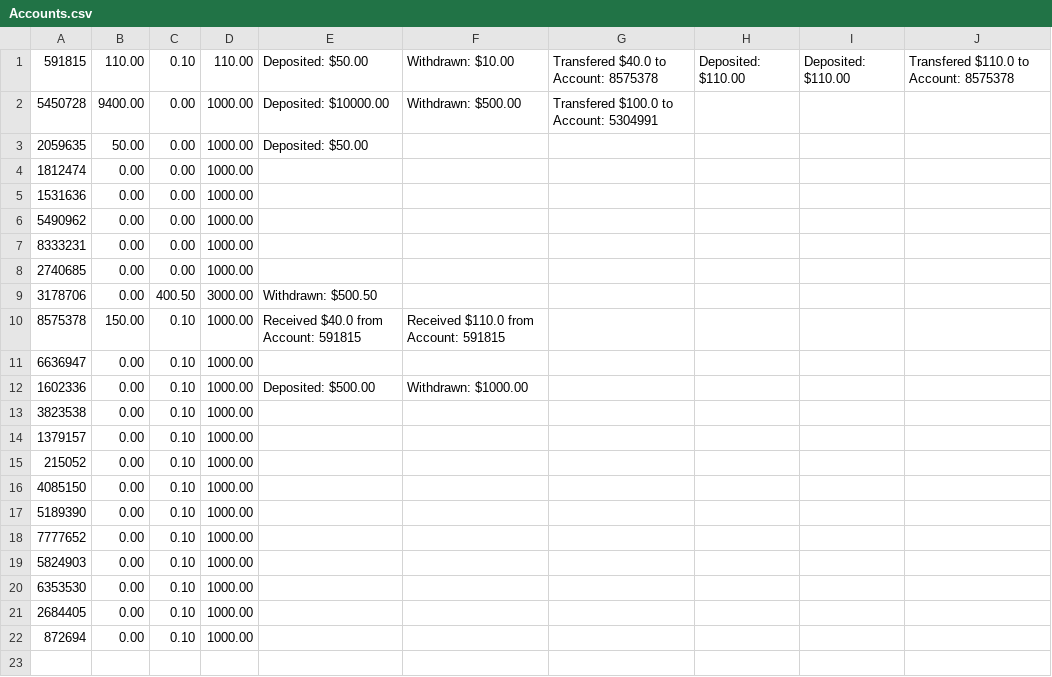
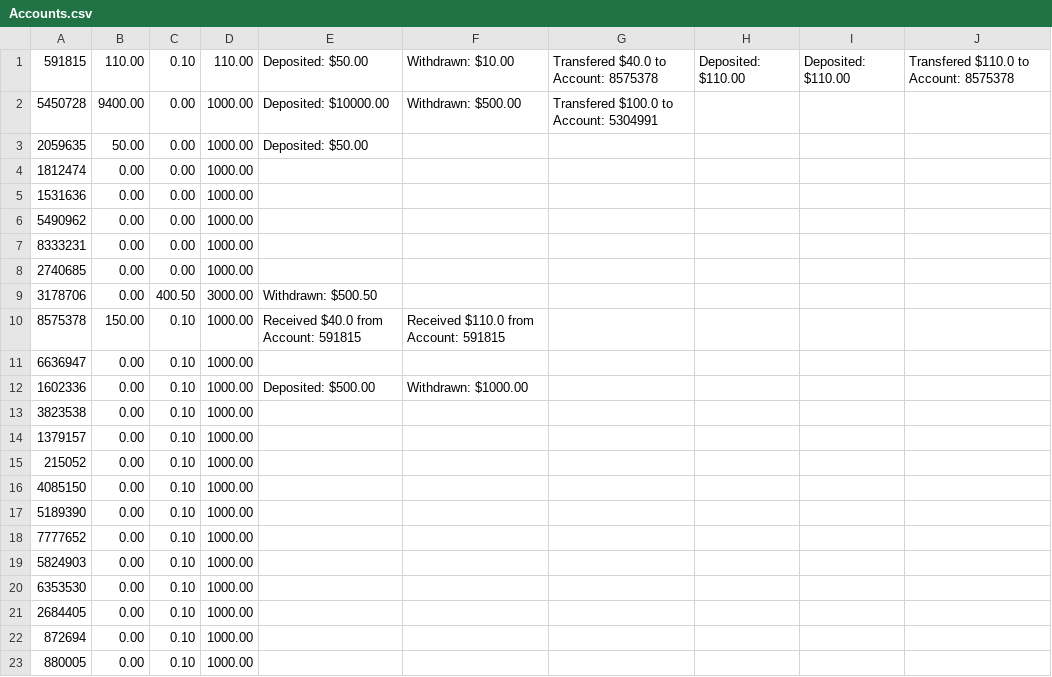
Before and after one commit to 2014felixchang/oop-project-csc1109, a CSV file: Accounts.csv, drawn as a sheet; the diff names each change by its address in the sheet, - before the commit and + after, or states it on an @@ line.

```diff
--- a/Accounts.csv
+++ b/Accounts.csv
+row 23: 880005 | 0.00 | 0.10 | 1000.00
```
Also changed, not shown: CustomerAccounts.csv, CustomerInfo.csv, 3 other files.
